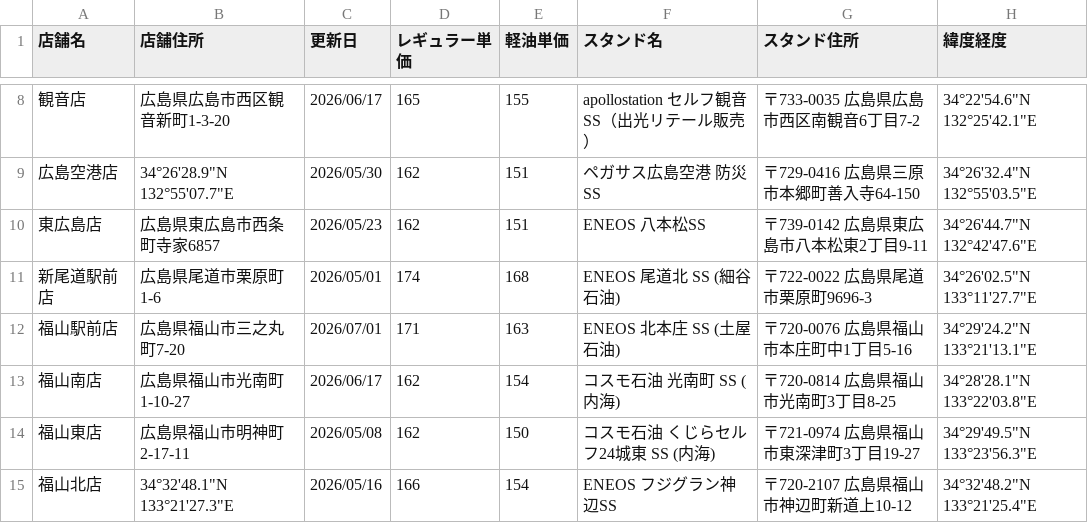
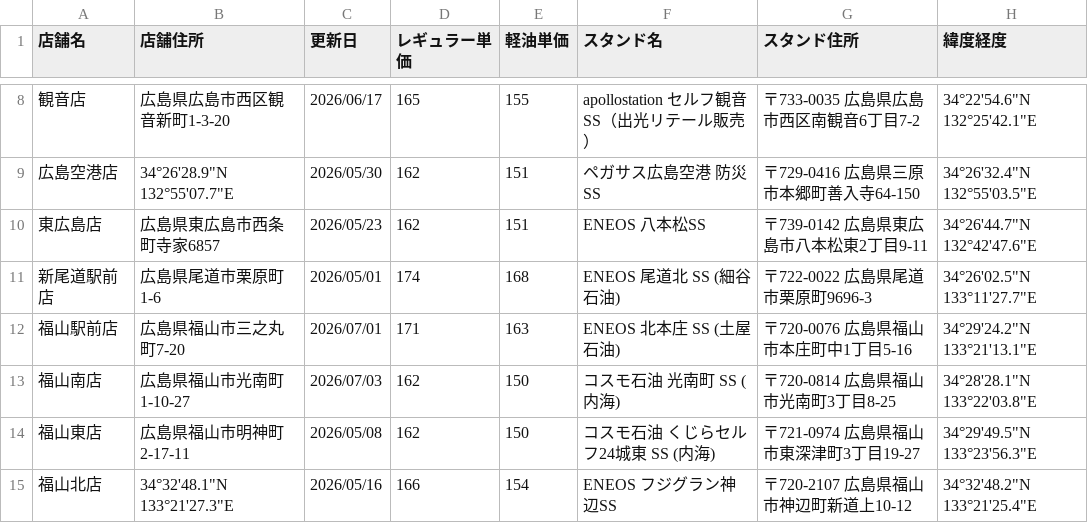
Before and after one commit to shintaro2501/fuel_price_board, a CSV file: fuel_prices.csv, drawn as a sheet; only a part is shown, gaps mark what is left out.

Commit message:
Update fuel_prices.csv from Excel VBA

```diff
--- a/fuel_prices.csv
+++ b/fuel_prices.csv
@@ -12,3 +12,3 @@
 福山駅前店,広島県福山市三之丸町7-20,2026/07/01,171,163,ENEOS 北本庄 SS (土屋石油),〒720-0076 広島県福山市本庄町中1丁目5-16,34°29'24.2"N 133°21'13.1"E
-福山南店,広島県福山市光南町1-10-27,2026/06/17,162,154,コスモ石油 光南町 SS (内海),〒720-0814 広島県福山市光南町3丁目8-25,34°28'28.1"N 133°22'03.8"E
+福山南店,広島県福山市光南町1-10-27,2026/07/03,162,150,コスモ石油 光南町 SS (内海),〒720-0814 広島県福山市光南町3丁目8-25,34°28'28.1"N 133°22'03.8"E
 福山東店,広島県福山市明神町2-17-11,2026/05/08,162,150,コスモ石油 くじらセルフ24城東 SS (内海),〒721-0974 広島県福山市東深津町3丁目19-27,34°29'49.5"N 133°23'56.3"E
```
